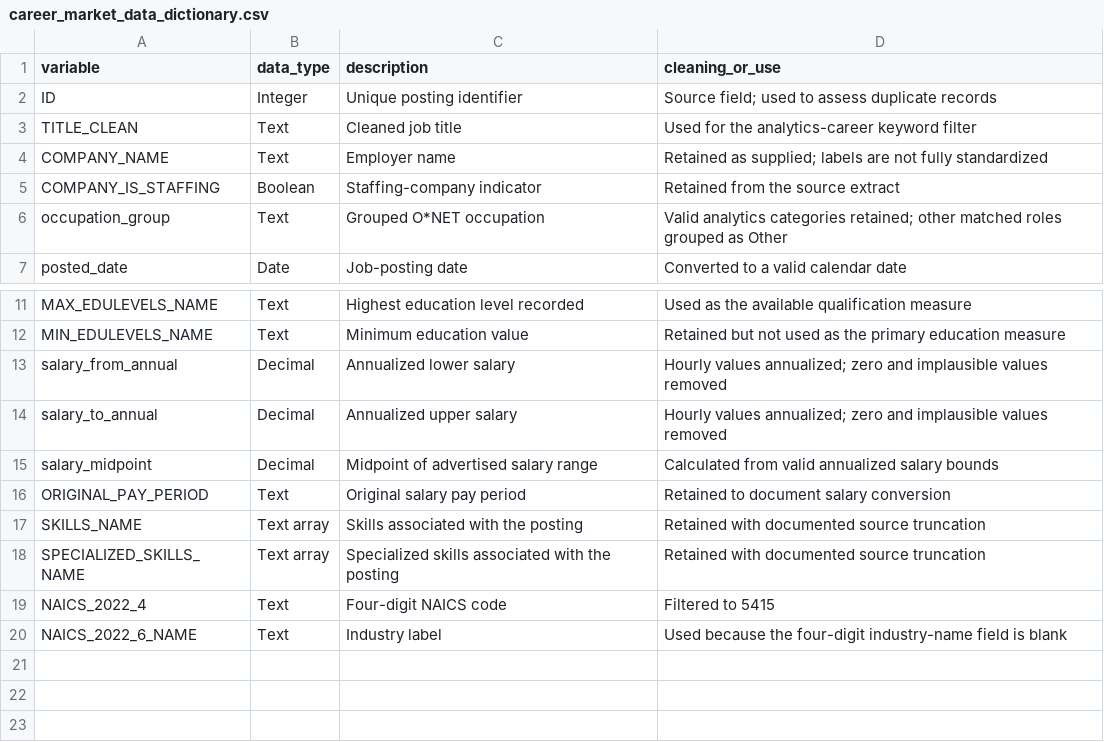
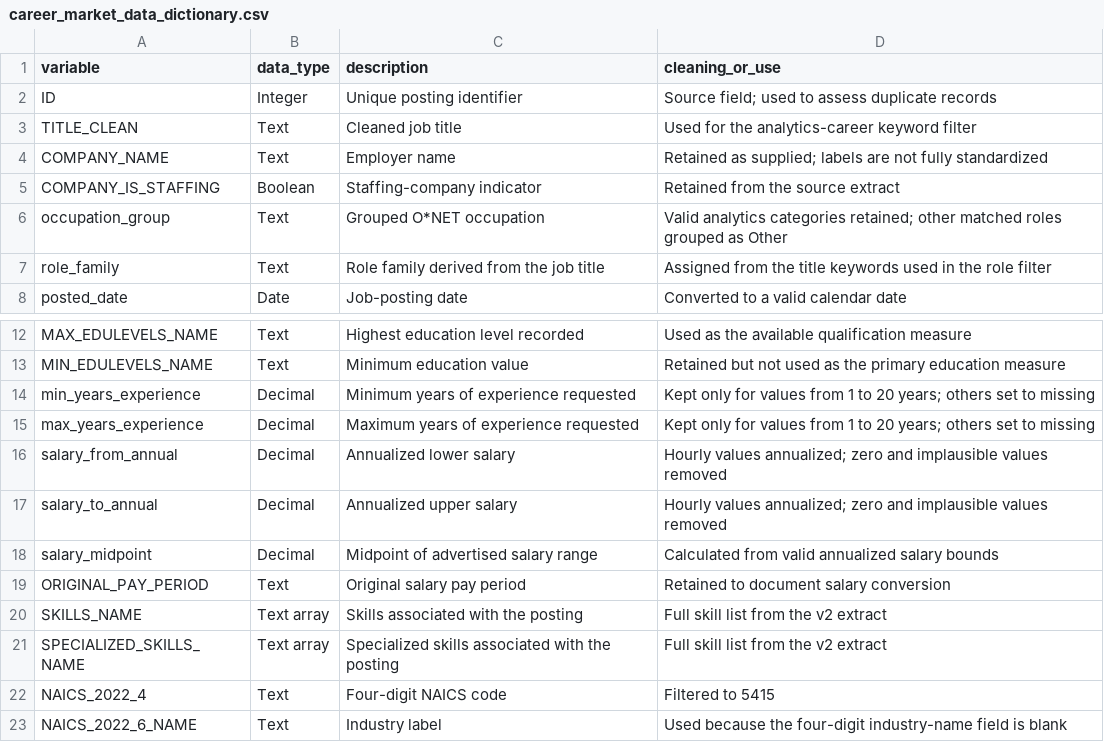
Before and after one commit to JennaDer/METAD688_Group2, a CSV file: data/processed/career_market_data_dictionary.csv, drawn as a sheet; only a part is shown, gaps mark what is left out.

Commit message:
Data dictionary: add role family and experience columns, remove v1 truncation note

```diff
--- a/data/processed/career_market_data_dictionary.csv
+++ b/data/processed/career_market_data_dictionary.csv
@@ -6,2 +6,3 @@ COMPANY_IS_STAFFING,Boolean,Staffing-company indicator,Retained from the source
 occupation_group,Text,Grouped O*NET occupation,Valid analytics categories retained; other matched roles grouped as Other
+role_family,Text,Role family derived from the job title,Assigned from the title keywords used in the role filter
 posted_date,Date,Job-posting date,Converted to a valid calendar date
@@ -12,2 +13,4 @@ MAX_EDULEVELS_NAME,Text,Highest education level recorded,Used as the available q
 MIN_EDULEVELS_NAME,Text,Minimum education value,Retained but not used as the primary education measure
+min_years_experience,Decimal,Minimum years of experience requested,Kept only for values from 1 to 20 years; others set to missing
+max_years_experience,Decimal,Maximum years of experience requested,Kept only for values from 1 to 20 years; others set to missing
 salary_from_annual,Decimal,Annualized lower salary,Hourly values annualized; zero and implausible values removed
@@ -16,4 +19,4 @@ salary_midpoint,Decimal,Midpoint of advertised salary range,Calculated from vali
 ORIGINAL_PAY_PERIOD,Text,Original salary pay period,Retained to document salary conversion
-SKILLS_NAME,Text array,Skills associated with the posting,Retained with documented source truncation
-SPECIALIZED_SKILLS_NAME,Text array,Specialized skills associated with the posting,Retained with documented source truncation
+SKILLS_NAME,Text array,Skills associated with the posting,Full skill list from the v2 extract
+SPECIALIZED_SKILLS_NAME,Text array,Specialized skills associated with the posting,Full skill list from the v2 extract
 NAICS_2022_4,Text,Four-digit NAICS code,Filtered to 5415
```
Also changed, not shown: 1 other file.
